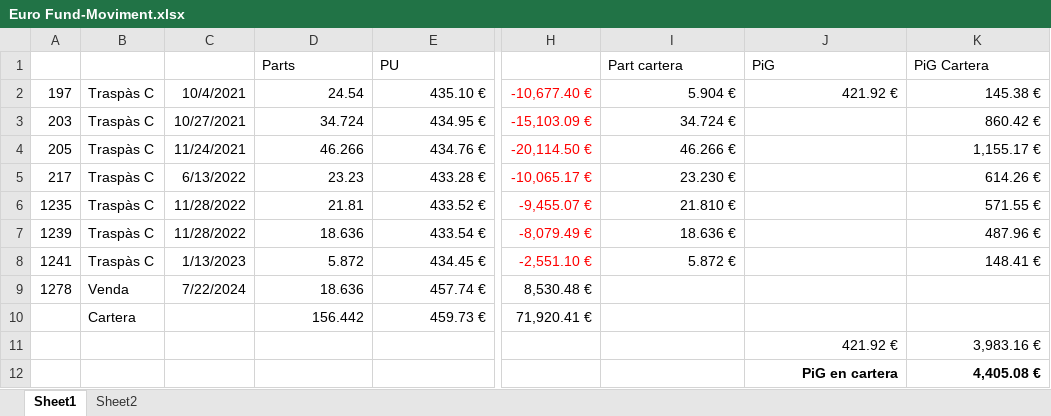
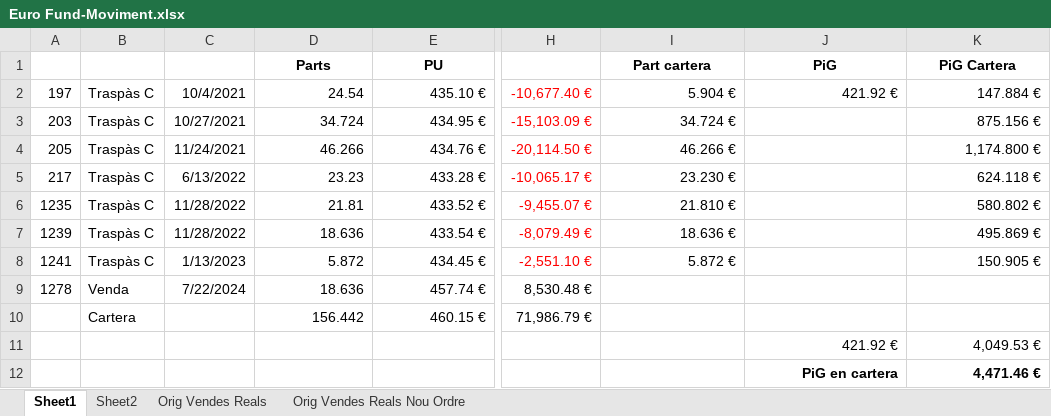
Before and after one commit to naoj61/InversionsV2.1, an Excel workbook: Docs/Euro Fund-Moviment.xlsx, sheet Sheet1, drawn as a sheet; only a part is shown, gaps mark what is left out; values as stored, in another font and other column widths than the file's, no borders; the diff names each change by its address in the sheet, - before the commit and + after, or states it on an @@ line.

```diff
--- a/Docs/Euro Fund-Moviment.xlsx (sheet Sheet1)
+++ b/Docs/Euro Fund-Moviment.xlsx (sheet Sheet1)
+sheet tab: Orig Vendes Reals
+sheet tab: Orig Vendes Reals Nou Ordre
@@ D1:E1 bold: off → on, alignment: left → center @@
@@ I1:K1 bold: off → on, alignment: left → center @@
-K2: 145.38 €
+K2: 147.884 €
-K3: 860.42 €
+K3: 875.156 €
-K4: 1,155.17 €
+K4: 1,174.800 €
-K5: 614.26 €
+K5: 624.118 €
-K6: 571.55 €
+K6: 580.802 €
-K7: 487.96 €
+K7: 495.869 €
-K8: 148.41 €
+K8: 150.905 €
-E10: 459.73 €
+E10: 460.15 €
-H10: 71,920.41 €
+H10: 71,986.79 €
-K11: 3,983.16 €
+K11: 4,049.53 €
-K12: 4,405.08 €
+K12: 4,471.46 €
```
Also changed, not shown: Docs/Arcelor-Moviments.xlsx, Docs/Global Technology Fund A-acc-EUR-Moviment.xlsx, 10 other files.
